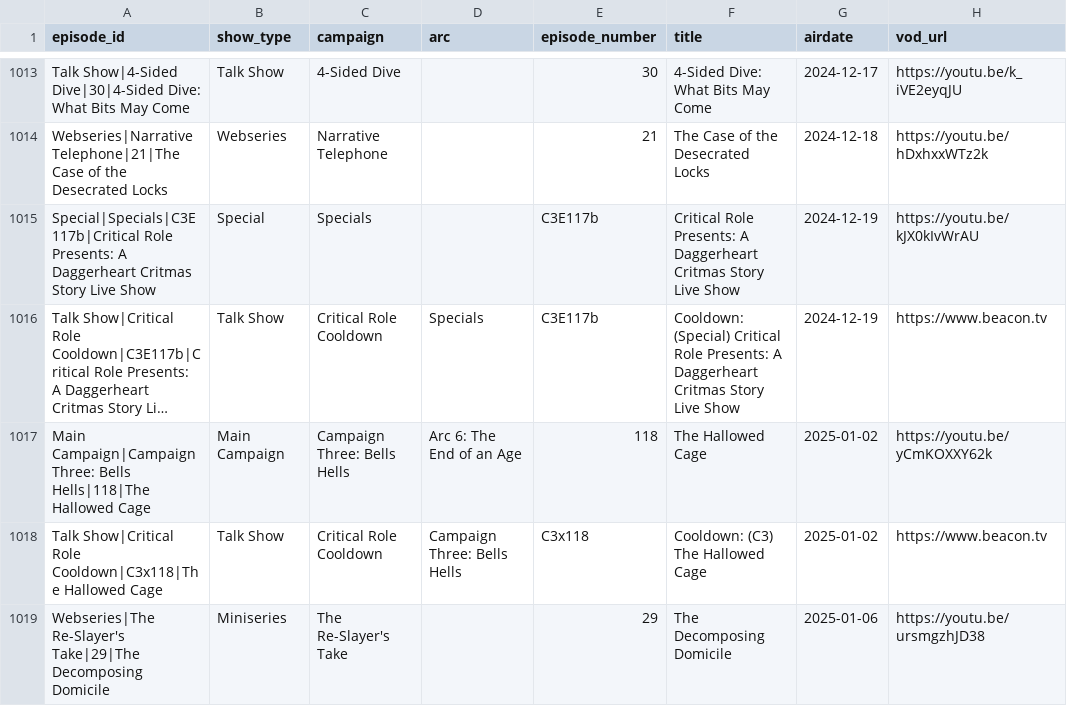
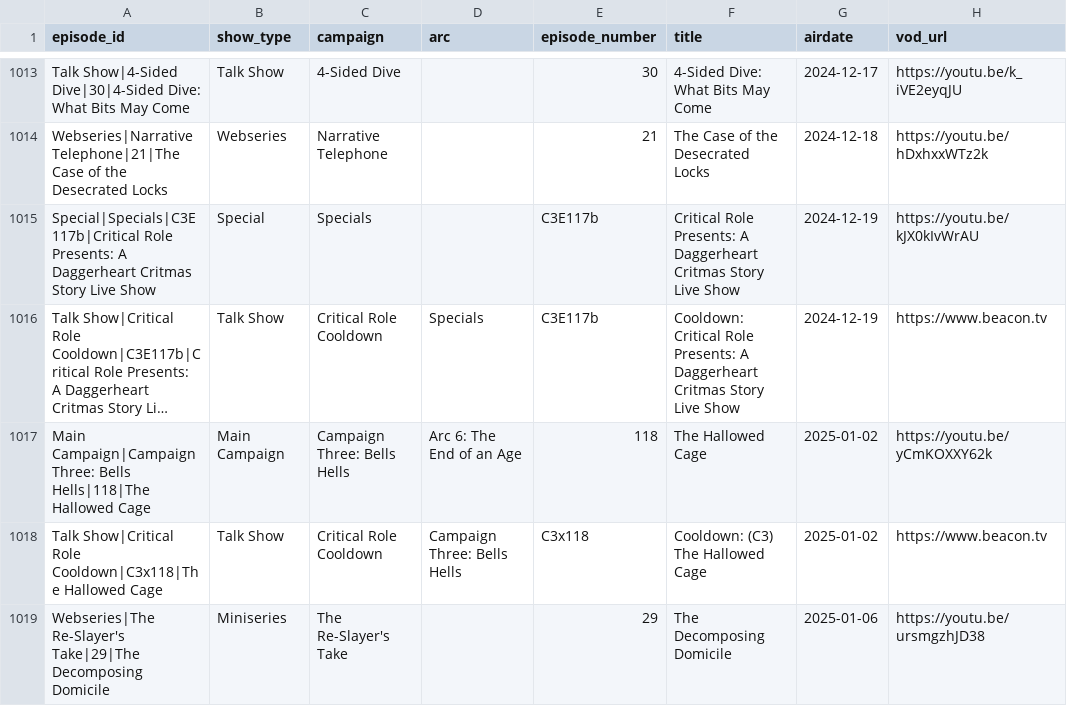
Before and after one commit to mjgutermuth/fun-things, a CSV file: cr-tracker/cr_episodes_series_airdates.csv, drawn as a sheet; only a part is shown, gaps mark what is left out; long unchanged cells end in …; the diff covers the shown part only; the diff names each change by its address in the sheet, - before the commit and + after, or states it on an @@ line.

```diff
--- a/cr-tracker/cr_episodes_series_airdates.csv
+++ b/cr-tracker/cr_episodes_series_airdates.csv
-F1016 (title): Cooldown: (Special) Critical Role…
+F1016 (title): Cooldown: Critical Role…
```
Also changed, not shown: 1 added row, 2 removed rows and 11 edited cells elsewhere in this file.
